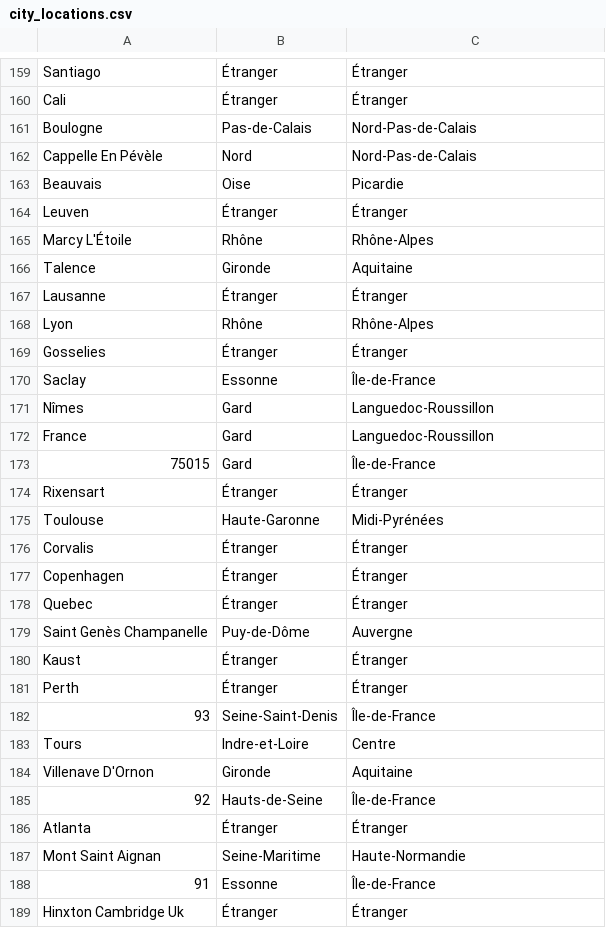
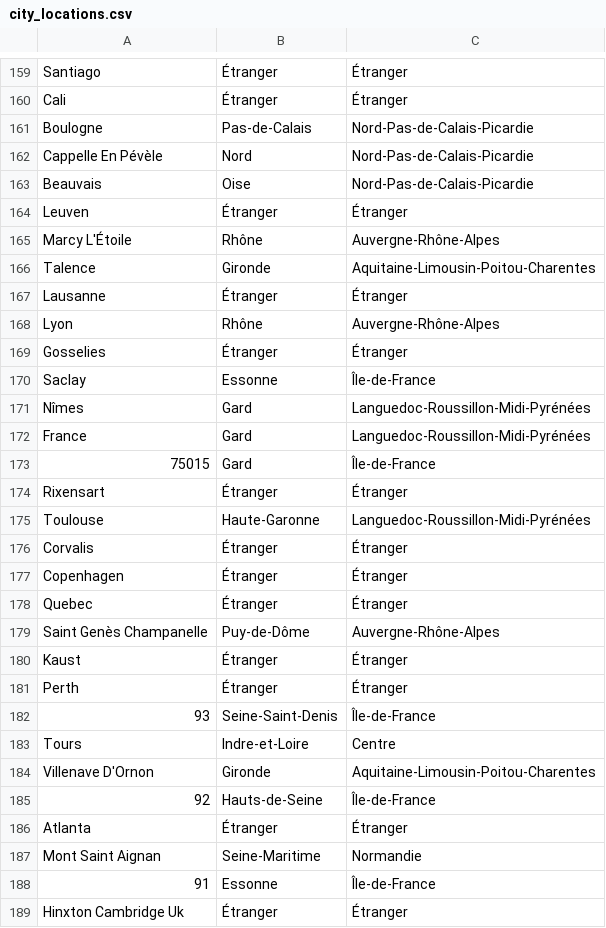
Before and after one commit to royludo/SFBIStats, a CSV file: resources/city_locations.csv, drawn as a sheet; only a part is shown, gaps mark what is left out; the diff covers the shown part only.

```diff
--- a/resources/city_locations.csv
+++ b/resources/city_locations.csv
@@ -160,17 +160,17 @@ Santiago,Étranger,Étranger
 Cali,Étranger,Étranger
-Boulogne,Pas-de-Calais,Nord-Pas-de-Calais
-Cappelle En Pévèle,Nord,Nord-Pas-de-Calais
-Beauvais,Oise,Picardie
+Boulogne,Pas-de-Calais,Nord-Pas-de-Calais-Picardie
+Cappelle En Pévèle,Nord,Nord-Pas-de-Calais-Picardie
+Beauvais,Oise,Nord-Pas-de-Calais-Picardie
 Leuven,Étranger,Étranger
-Marcy L'Étoile,Rhône,Rhône-Alpes
-Talence,Gironde,Aquitaine
+Marcy L'Étoile,Rhône,Auvergne-Rhône-Alpes
+Talence,Gironde,Aquitaine-Limousin-Poitou-Charentes
 Lausanne,Étranger,Étranger
-Lyon ,Rhône,Rhône-Alpes
+Lyon ,Rhône,Auvergne-Rhône-Alpes
 Gosselies,Étranger,Étranger
 Saclay ,Essonne,Île-de-France
-Nîmes,Gard,Languedoc-Roussillon
-France,Gard,Languedoc-Roussillon
+Nîmes,Gard,Languedoc-Roussillon-Midi-Pyrénées
+France,Gard,Languedoc-Roussillon-Midi-Pyrénées
 75015,Gard,Île-de-France
 Rixensart,Étranger,Étranger
-Toulouse ,Haute-Garonne,Midi-Pyrénées
+Toulouse ,Haute-Garonne,Languedoc-Roussillon-Midi-Pyrénées
 Corvalis,Étranger,Étranger
@@ -178,3 +178,3 @@ Copenhagen,Étranger,Étranger
 Quebec,Étranger,Étranger
-Saint Genès  Champanelle,Puy-de-Dôme,Auvergne
+Saint Genès  Champanelle,Puy-de-Dôme,Auvergne-Rhône-Alpes
 Kaust,Étranger,Étranger
@@ -183,6 +183,6 @@ Perth,Étranger,Étranger
 Tours,Indre-et-Loire,Centre
-Villenave D'Ornon,Gironde,Aquitaine
+Villenave D'Ornon,Gironde,Aquitaine-Limousin-Poitou-Charentes
 92,Hauts-de-Seine,Île-de-France
 Atlanta,Étranger,Étranger
-Mont Saint Aignan,Seine-Maritime,Haute-Normandie
+Mont Saint Aignan,Seine-Maritime,Normandie
 91,Essonne,Île-de-France
```
Also changed, not shown: 36 edited cells elsewhere in this file, 1 other file.
